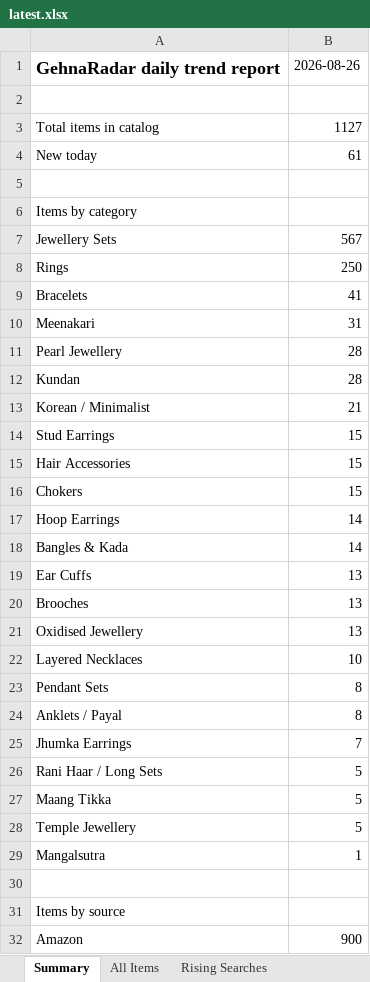
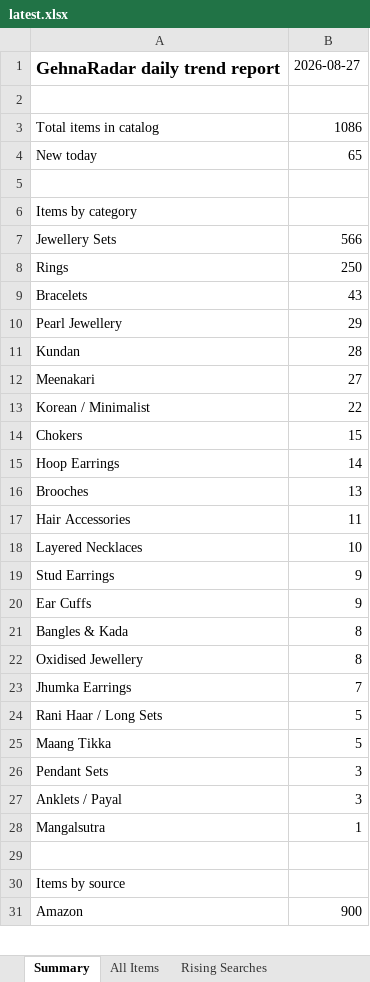
Before and after one commit to PRATS7878/gehnaradar_Updated, an Excel workbook: output/latest.xlsx, sheet Summary, drawn as a sheet; only a part is shown; values as stored, in another font and other column widths than the file's, no borders; removed rows and columns are numbered as before the commit, all else as after; the diff covers the shown part only; the diff names each change by its address in the sheet, - before the commit and + after, or states it on an @@ line.

```diff
--- a/output/latest.xlsx (sheet Summary)
+++ b/output/latest.xlsx (sheet Summary)
-B1: 2026-08-26
+B1: 2026-08-27
-B3: 1127
+B3: 1086
-B4: 61
+B4: 65
-B7: 567
+B7: 566
-B9: 41
+B9: 43
-row 10: Meenakari | 31
-B10: 28
+B10: 29
+row 12: Meenakari | 27
-B13: 21
+B13: 22
-row 14: Stud Earrings | 15
-row 15: Hair Accessories | 15
-row 18: Bangles & Kada | 14
-row 19: Ear Cuffs | 13
-row 21: Oxidised Jewellery | 13
+row 17: Hair Accessories | 11
+row 19: Stud Earrings | 9
+row 20: Ear Cuffs | 9
-A21: Pendant Sets
+A21: Bangles & Kada
-A22: Anklets / Payal
+A22: Oxidised Jewellery
-row 28: Temple Jewellery | 5
+row 26: Pendant Sets | 3
+row 27: Anklets / Payal | 3
```
Also changed, not shown: 7 added rows, 14 removed rows and 6 edited cells elsewhere in this sheet, sheet All Items, 3 other files.
